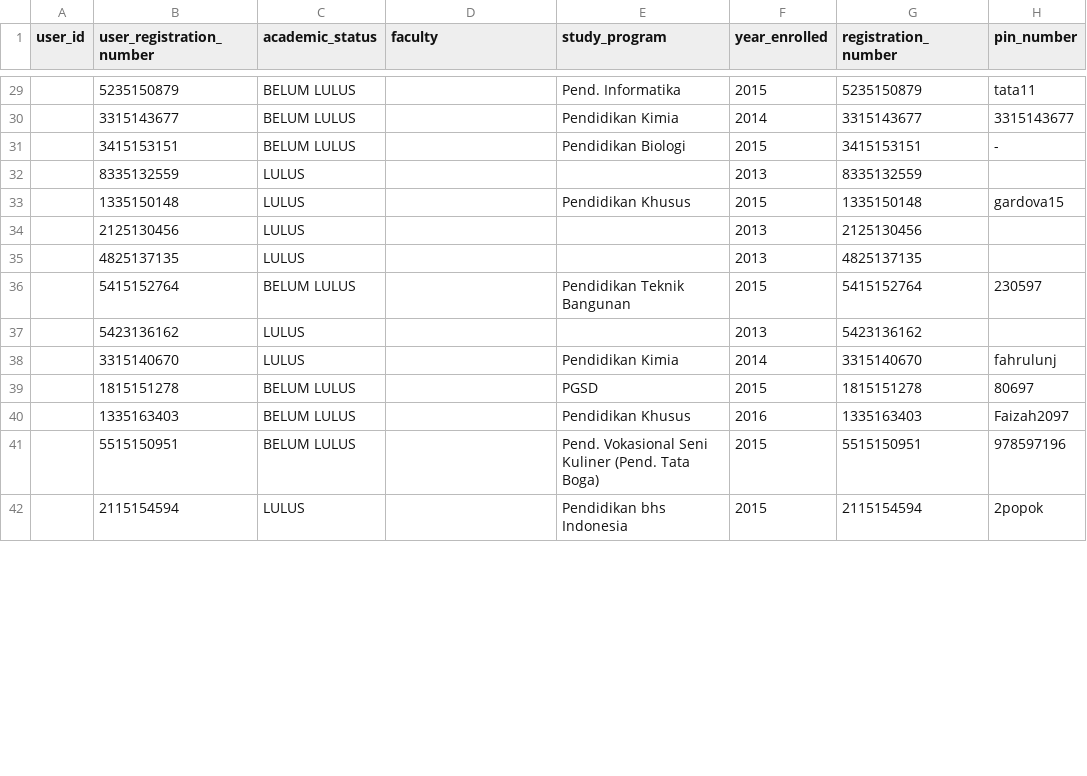
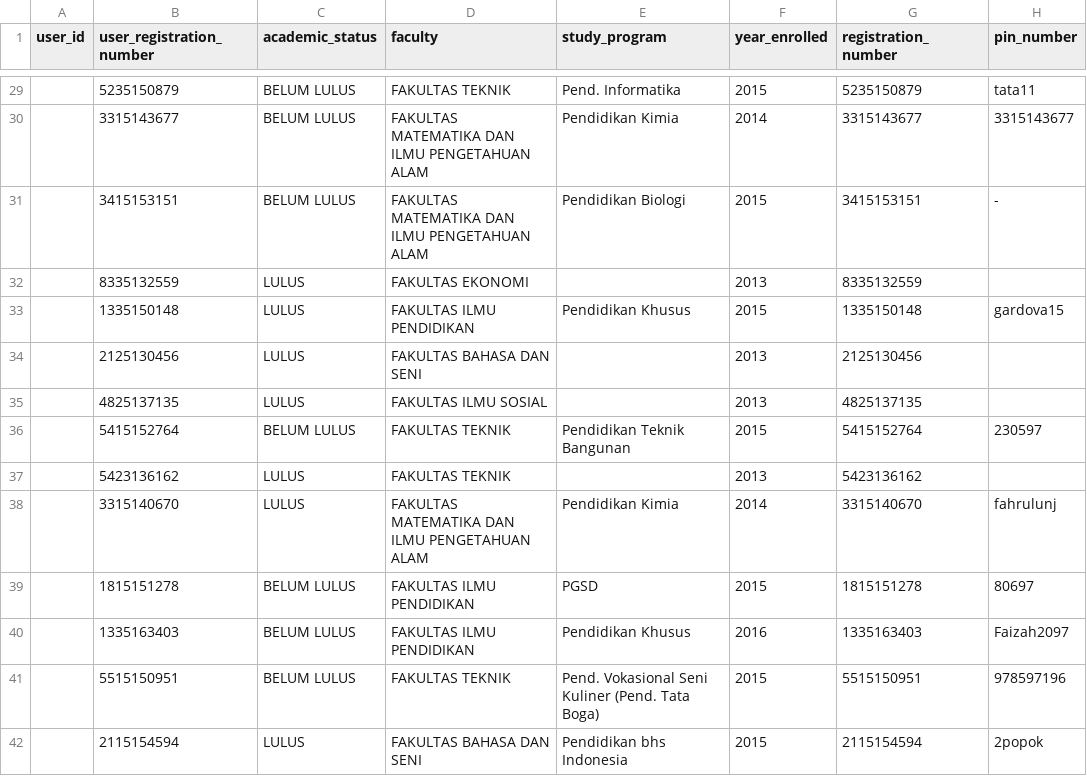
Before and after one commit to rakharamadhana/iss, a CSV file: database/seeds/Personals/csv/academics.csv, drawn as a sheet; only a part is shown, gaps mark what is left out; the diff covers the shown part only; the diff names each change by its address in the sheet, - before the commit and + after, or states it on an @@ line.

Commit message:
Faculty Fulfilled!

```diff
--- a/database/seeds/Personals/csv/academics.csv
+++ b/database/seeds/Personals/csv/academics.csv
-D29 (faculty): (empty)
+D29 (faculty): FAKULTAS TEKNIK
-D30:D31 (faculty): (empty)
+D30:D31 (faculty): FAKULTAS MATEMATIKA DAN ILMU PENGETAHUAN ALAM
-D32 (faculty): (empty)
+D32 (faculty): FAKULTAS EKONOMI
-D33 (faculty): (empty)
+D33 (faculty): FAKULTAS ILMU PENDIDIKAN
-D34 (faculty): (empty)
+D34 (faculty): FAKULTAS BAHASA DAN SENI
-D35 (faculty): (empty)
+D35 (faculty): FAKULTAS ILMU SOSIAL
-D36:D37 (faculty): (empty)
+D36:D37 (faculty): FAKULTAS TEKNIK
-D38 (faculty): (empty)
+D38 (faculty): FAKULTAS MATEMATIKA DAN ILMU PENGETAHUAN ALAM
-D39:D40 (faculty): (empty)
+D39:D40 (faculty): FAKULTAS ILMU PENDIDIKAN
-D41 (faculty): (empty)
+D41 (faculty): FAKULTAS TEKNIK
-D42 (faculty): (empty)
+D42 (faculty): FAKULTAS BAHASA DAN SENI
```
Also changed, not shown: 132 edited cells elsewhere in this file.
